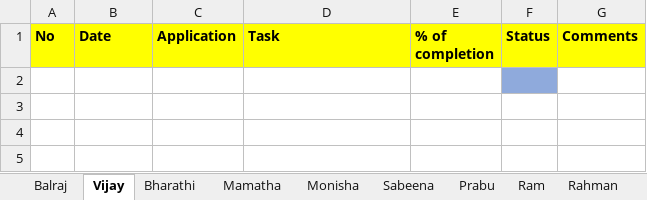
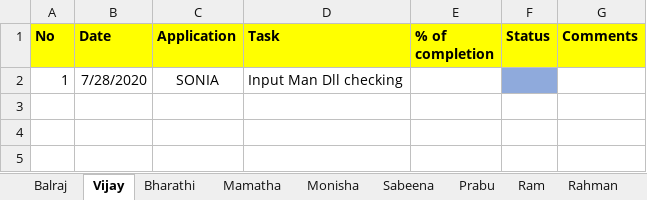
Before and after one commit to tcbalaji/DailyTracker, an Excel workbook: REVER_DailyTracker_20200728.xlsx, sheet Vijay, drawn as a sheet; only a part is shown; values as stored, in another font and other column widths than the file's, no borders; the diff names each change by its address in the sheet, - before the commit and + after, or states it on an @@ line.

Commit message:
Status Updated

```diff
--- a/REVER_DailyTracker_20200728.xlsx (sheet Vijay)
+++ b/REVER_DailyTracker_20200728.xlsx (sheet Vijay)
-row 2: (empty)
+row 2: 1 | 7/28/2020 | SONIA | Input Man Dll checking
```
Also changed, not shown: REVER_DailyTracker_20200727.xlsx, REVER_DailyTracker_20200729.xlsx, 1 other file.
